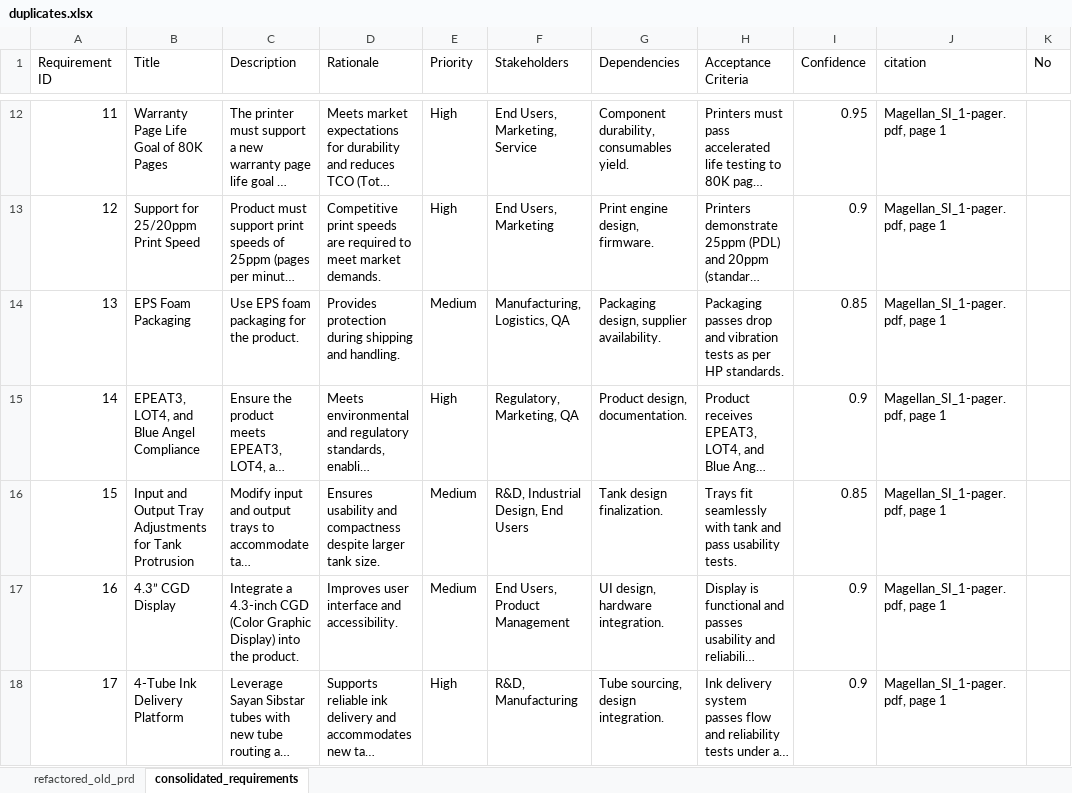
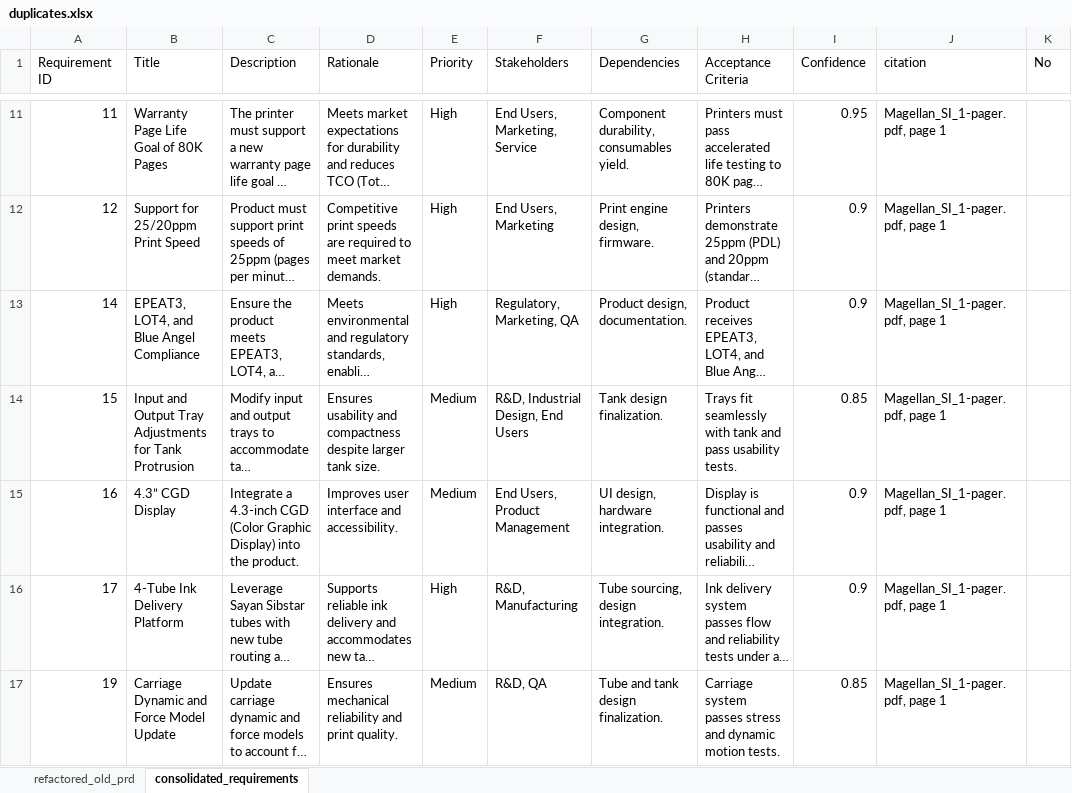
Before and after one commit to meaniketdubey/git_demo, an Excel workbook: consolidation/output/duplicates.xlsx, sheet consolidated_requirements, drawn as a sheet; only a part is shown, gaps mark what is left out; the shorter side is filled out with more unchanged rows; long unchanged cells end in …; values as stored, in another font and other column widths than the file's, no borders; removed rows and columns are numbered as before the commit, all else as after; the diff covers the shown part only; the diff names each change by its address in the sheet, - before the commit and + after, or states it on an @@ line.

Commit message:
Update consolidation/output/duplicates.xlsx

```diff
--- a/consolidation/output/duplicates.xlsx (sheet consolidated_requirements)
+++ b/consolidation/output/duplicates.xlsx (sheet consolidated_requirements)
-row 14: 13 | EPS Foam Packaging | Use EPS foam packaging for the product. | Provides protection during shipping and handling. | Medium | Manufacturing, Logistics, QA | Packaging design, supplier availability. | Packaging passes drop and vibration tests as per HP standards. | 0.85 | Magellan_SI_1-pager.pdf, page 1
```
Also changed, not shown: 1 added row and 2 removed rows elsewhere in this sheet.
